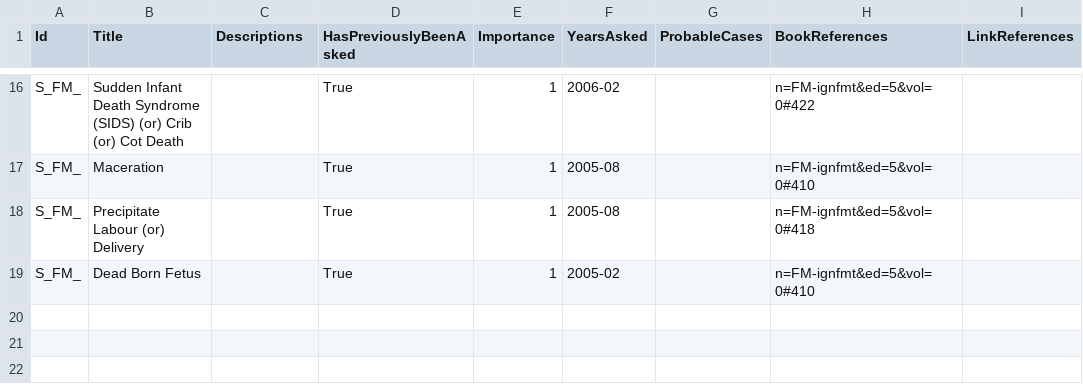
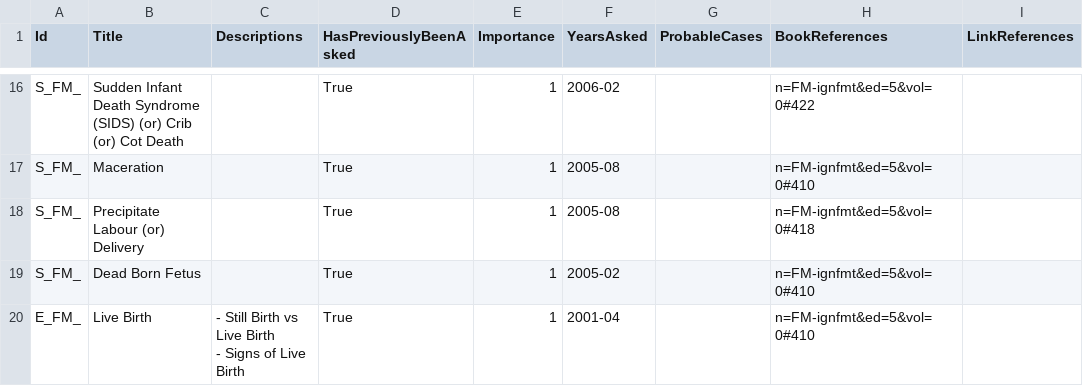
Before and after one commit to symptum/Symptum.Data, a CSV file: src/Symptum.Data/Subjects/Forensic Medicine/Question Bank/Paper 0/Abortion and Infant Deaths.csv, drawn as a sheet; only a part is shown, gaps mark what is left out.

```diff
--- a/src/Symptum.Data/Subjects/Forensic Medicine/Question Bank/Paper 0/Abortion and Infant Deaths.csv
+++ b/src/Symptum.Data/Subjects/Forensic Medicine/Question Bank/Paper 0/Abortion and Infant Deaths.csv
@@ -21 +21,3 @@ S_FM_,Precipitate Labour (or) Delivery,,True,1,2005-08,,n=FM-ignfmt&ed=5&vol=0#4
 S_FM_,Dead Born Fetus,,True,1,2005-02,,n=FM-ignfmt&ed=5&vol=0#410,
+E_FM_,Live Birth,"- Still Birth vs Live Birth
+- Signs of Live Birth",True,1,2001-04,,n=FM-ignfmt&ed=5&vol=0#410,
```
Also changed, not shown: src/Symptum.Data/Subjects/Forensic Medicine/Question Bank/Paper 0/Asphyxial Death.csv, src/Symptum.Data/Subjects/Forensic Medicine/Question Bank/Paper 0/Mechanical Injuries.csv, 14 other files.
